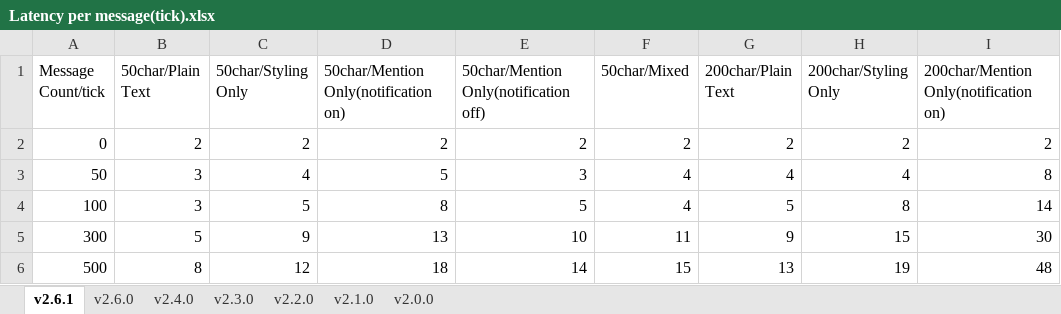
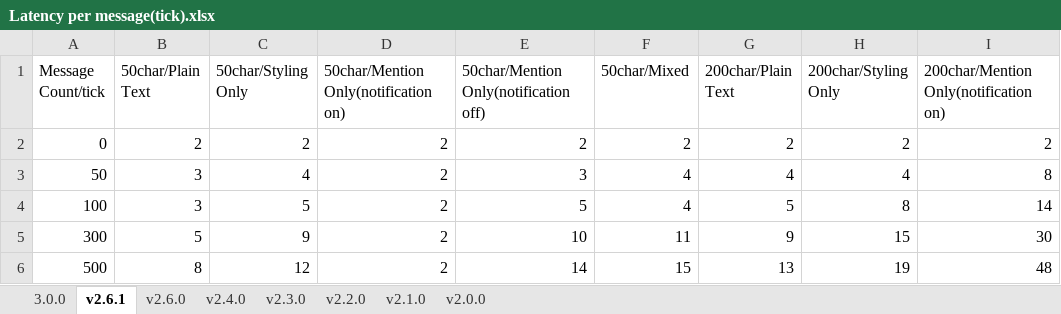
Before and after one commit to hanhy06/embellish_chat, an Excel workbook: docs/Latency per message(tick).xlsx, sheet v2.6.1, drawn as a sheet; only a part is shown; values as stored, in another font and other column widths than the file's, no borders; the diff names each change by its address in the sheet, - before the commit and + after, or states it on an @@ line.

```diff
--- a/docs/Latency per message(tick).xlsx (sheet v2.6.1)
+++ b/docs/Latency per message(tick).xlsx (sheet v2.6.1)
+sheet tab: 3.0.0
-D3: 5
+D3: 2
-D4: 8
+D4: 2
-D5: 13
+D5: 2
-D6: 18
+D6: 2
```
Also changed, not shown: 5 other files.
